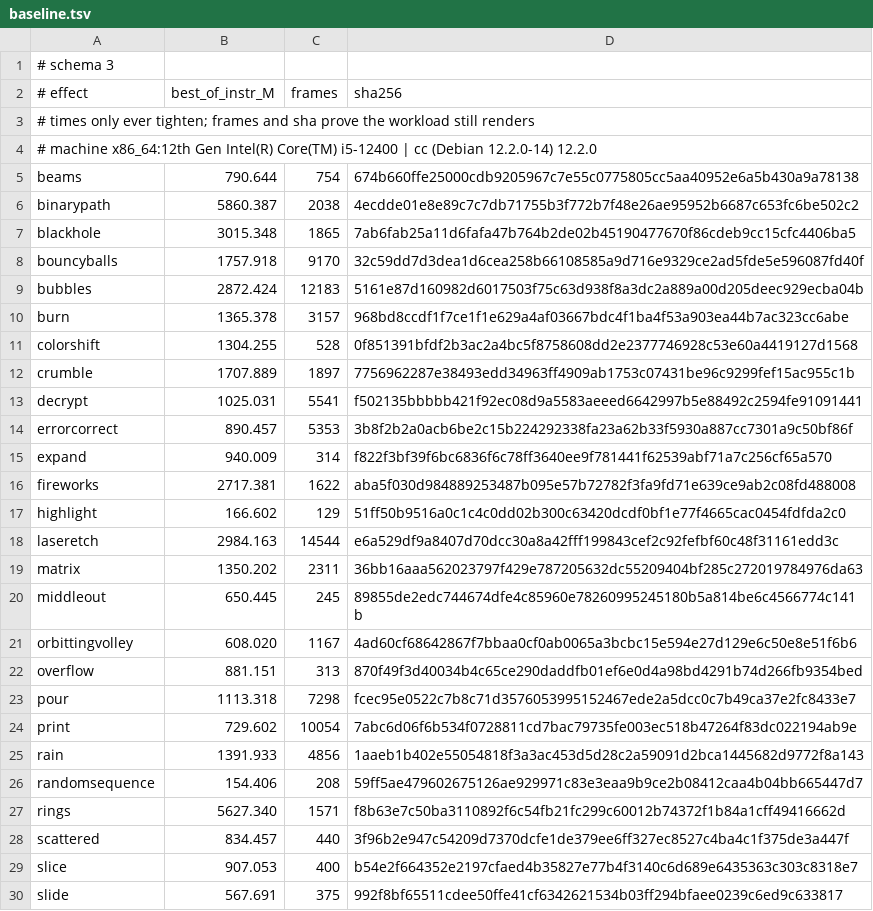
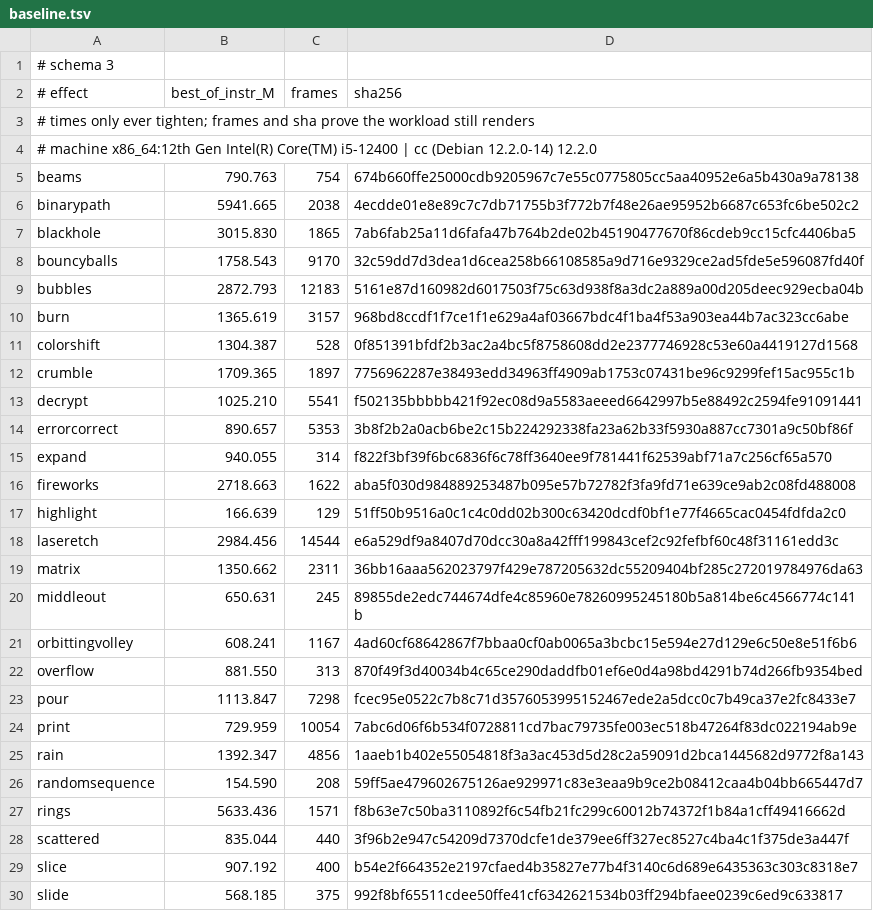
Before and after one commit to blackopsrepl/glyphfx, a TSV file: tools/perf/baseline.tsv, drawn as a sheet; only a part is shown; the diff covers the shown part only.

Commit message:
fix(perf): settle the gate's counters so its bars hold
Wall time on this shared host drifts 1-5% between back-to-back rounds under
load, so no bar could be zero-tolerance: an unchanged binary missed bars by
0.5-4% on 10-15 effects in every CI run. Retired instructions repeat to
0.014% and are untouched by load, so the gate counts them per child through
perf_event_open and compares one integer per effect; wall time stays the
figure the matrix reports.

Two things make the counts trustworthy. A counter attached mid-flight can
miss the start of a run and only ever under-counts, so a round keeps its
largest run and a bar is the smallest of its rounds. And the bars stay keyed
by CPU and compiler, because the runner's Debian gcc 12.2 and this host's
gcc 15.3 build different binaries: a new section is checked against every
existing section's frames and digests, which agree on all 41.

Both sections are recorded from their own toolchain, the gcc-12 one inside
the CI image, and two consecutive checks pass in each. The rust runner's
containers get seccomp=unconfined so the kernel counter can be opened.

```diff
--- a/tools/perf/baseline.tsv
+++ b/tools/perf/baseline.tsv
@@ -4,27 +4,27 @@
 # machine x86_64:12th Gen Intel(R) Core(TM) i5-12400 | cc (Debian 12.2.0-14) 12.2.0
-beams	790.644	754	674b660ffe25000cdb9205967c7e55c0775805cc5aa40952e6a5b430a9a78138
-binarypath	5860.387	2038	4ecdde01e8e89c7c7db71755b3f772b7f48e26ae95952b6687c653fc6be502c2
-blackhole	3015.348	1865	7ab6fab25a11d6fafa47b764b2de02b45190477670f86cdeb9cc15cfc4406ba5
-bouncyballs	1757.918	9170	32c59dd7d3dea1d6cea258b66108585a9d716e9329ce2ad5fde5e596087fd40f
-bubbles	2872.424	12183	5161e87d160982d6017503f75c63d938f8a3dc2a889a00d205deec929ecba04b
-burn	1365.378	3157	968bd8ccdf1f7ce1f1e629a4af03667bdc4f1ba4f53a903ea44b7ac323cc6abe
-colorshift	1304.255	528	0f851391bfdf2b3ac2a4bc5f8758608dd2e2377746928c53e60a4419127d1568
-crumble	1707.889	1897	7756962287e38493edd34963ff4909ab1753c07431be96c9299fef15ac955c1b
-decrypt	1025.031	5541	f502135bbbbb421f92ec08d9a5583aeeed6642997b5e88492c2594fe91091441
-errorcorrect	890.457	5353	3b8f2b2a0acb6be2c15b224292338fa23a62b33f5930a887cc7301a9c50bf86f
-expand	940.009	314	f822f3bf39f6bc6836f6c78ff3640ee9f781441f62539abf71a7c256cf65a570
-fireworks	2717.381	1622	aba5f030d984889253487b095e57b72782f3fa9fd71e639ce9ab2c08fd488008
-highlight	166.602	129	51ff50b9516a0c1c4c0dd02b300c63420dcdf0bf1e77f4665cac0454fdfda2c0
-laseretch	2984.163	14544	e6a529df9a8407d70dcc30a8a42fff199843cef2c92fefbf60c48f31161edd3c
-matrix	1350.202	2311	36bb16aaa562023797f429e787205632dc55209404bf285c272019784976da63
-middleout	650.445	245	89855de2edc744674dfe4c85960e78260995245180b5a814be6c4566774c141b
-orbittingvolley	608.020	1167	4ad60cf68642867f7bbaa0cf0ab0065a3bcbc15e594e27d129e6c50e8e51f6b6
-overflow	881.151	313	870f49f3d40034b4c65ce290daddfb01ef6e0d4a98bd4291b74d266fb9354bed
-pour	1113.318	7298	fcec95e0522c7b8c71d3576053995152467ede2a5dcc0c7b49ca37e2fc8433e7
-print	729.602	10054	7abc6d06f6b534f0728811cd7bac79735fe003ec518b47264f83dc022194ab9e
-rain	1391.933	4856	1aaeb1b402e55054818f3a3ac453d5d28c2a59091d2bca1445682d9772f8a143
-randomsequence	154.406	208	59ff5ae479602675126ae929971c83e3eaa9b9ce2b08412caa4b04bb665447d7
-rings	5627.340	1571	f8b63e7c50ba3110892f6c54fb21fc299c60012b74372f1b84a1cff49416662d
-scattered	834.457	440	3f96b2e947c54209d7370dcfe1de379ee6ff327ec8527c4ba4c1f375de3a447f
-slice	907.053	400	b54e2f664352e2197cfaed4b35827e77b4f3140c6d689e6435363c303c8318e7
-slide	567.691	375	992f8bf65511cdee50ffe41cf6342621534b03ff294bfaee0239c6ed9c633817
+beams	790.763	754	674b660ffe25000cdb9205967c7e55c0775805cc5aa40952e6a5b430a9a78138
+binarypath	5941.665	2038	4ecdde01e8e89c7c7db71755b3f772b7f48e26ae95952b6687c653fc6be502c2
+blackhole	3015.830	1865	7ab6fab25a11d6fafa47b764b2de02b45190477670f86cdeb9cc15cfc4406ba5
+bouncyballs	1758.543	9170	32c59dd7d3dea1d6cea258b66108585a9d716e9329ce2ad5fde5e596087fd40f
+bubbles	2872.793	12183	5161e87d160982d6017503f75c63d938f8a3dc2a889a00d205deec929ecba04b
+burn	1365.619	3157	968bd8ccdf1f7ce1f1e629a4af03667bdc4f1ba4f53a903ea44b7ac323cc6abe
+colorshift	1304.387	528	0f851391bfdf2b3ac2a4bc5f8758608dd2e2377746928c53e60a4419127d1568
+crumble	1709.365	1897	7756962287e38493edd34963ff4909ab1753c07431be96c9299fef15ac955c1b
+decrypt	1025.210	5541	f502135bbbbb421f92ec08d9a5583aeeed6642997b5e88492c2594fe91091441
+errorcorrect	890.657	5353	3b8f2b2a0acb6be2c15b224292338fa23a62b33f5930a887cc7301a9c50bf86f
+expand	940.055	314	f822f3bf39f6bc6836f6c78ff3640ee9f781441f62539abf71a7c256cf65a570
+fireworks	2718.663	1622	aba5f030d984889253487b095e57b72782f3fa9fd71e639ce9ab2c08fd488008
+highlight	166.639	129	51ff50b9516a0c1c4c0dd02b300c63420dcdf0bf1e77f4665cac0454fdfda2c0
+laseretch	2984.456	14544	e6a529df9a8407d70dcc30a8a42fff199843cef2c92fefbf60c48f31161edd3c
+matrix	1350.662	2311	36bb16aaa562023797f429e787205632dc55209404bf285c272019784976da63
+middleout	650.631	245	89855de2edc744674dfe4c85960e78260995245180b5a814be6c4566774c141b
+orbittingvolley	608.241	1167	4ad60cf68642867f7bbaa0cf0ab0065a3bcbc15e594e27d129e6c50e8e51f6b6
+overflow	881.550	313	870f49f3d40034b4c65ce290daddfb01ef6e0d4a98bd4291b74d266fb9354bed
+pour	1113.847	7298	fcec95e0522c7b8c71d3576053995152467ede2a5dcc0c7b49ca37e2fc8433e7
+print	729.959	10054	7abc6d06f6b534f0728811cd7bac79735fe003ec518b47264f83dc022194ab9e
+rain	1392.347	4856	1aaeb1b402e55054818f3a3ac453d5d28c2a59091d2bca1445682d9772f8a143
+randomsequence	154.590	208	59ff5ae479602675126ae929971c83e3eaa9b9ce2b08412caa4b04bb665447d7
+rings	5633.436	1571	f8b63e7c50ba3110892f6c54fb21fc299c60012b74372f1b84a1cff49416662d
+scattered	835.044	440	3f96b2e947c54209d7370dcfe1de379ee6ff327ec8527c4ba4c1f375de3a447f
+slice	907.192	400	b54e2f664352e2197cfaed4b35827e77b4f3140c6d689e6435363c303c8318e7
+slide	568.185	375	992f8bf65511cdee50ffe41cf6342621534b03ff294bfaee0239c6ed9c633817
```
Also changed, not shown: 56 edited cells elsewhere in this file, 1 other file.
